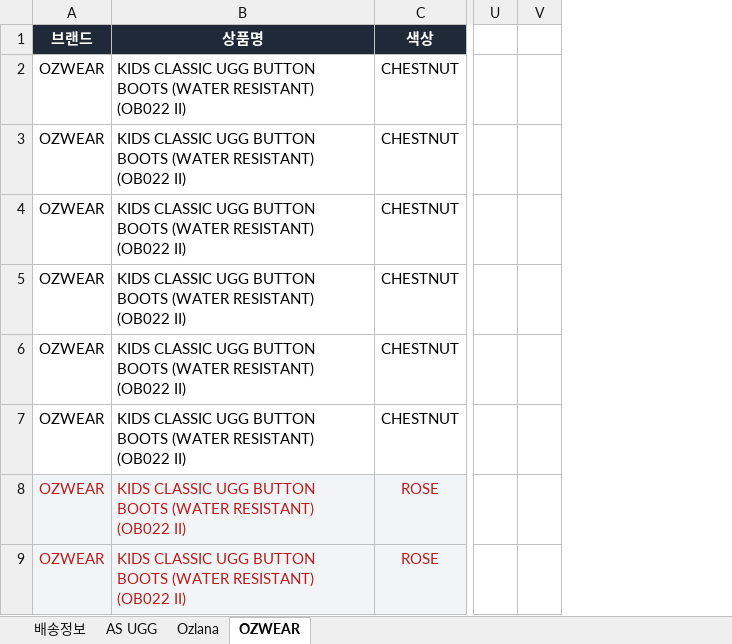
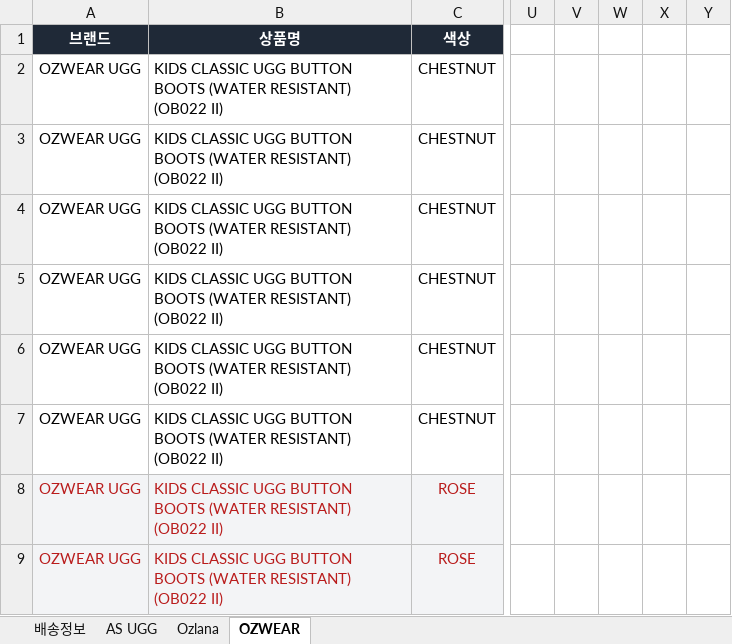
Before and after one commit to ozwell580/ozlana-shopify-sync, an Excel workbook: UGGAUS_order_form_template.xlsx, sheet OZWEAR, drawn as a sheet; only a part is shown, gaps mark what is left out; values as stored, in another font and other column widths than the file's, no borders; charts and pictures not drawn; removed rows and columns are numbered as before the commit, all else as after; the diff names each change by its address in the sheet, - before the commit and + after, or states it on an @@ line.

```diff
--- a/UGGAUS_order_form_template.xlsx (sheet OZWEAR)
+++ b/UGGAUS_order_form_template.xlsx (sheet OZWEAR)
-column A, rows 1-9: 브랜드 | OZWEAR | OZWEAR | OZWEAR | OZWEAR | OZWEAR | OZWEAR | OZWEAR | OZWEAR
+column A, rows 1-9: 브랜드 | OZWEAR UGG | OZWEAR UGG | OZWEAR UGG | OZWEAR UGG | OZWEAR UGG | OZWEAR UGG | OZWEAR UGG | OZWEAR UGG
+column W, empty
+column X, empty
+column Y, empty
```
Also changed, not shown: sheet AS UGG, sheet 배송정보, sheet Ozlana, hidden cells, charts or pictures.
